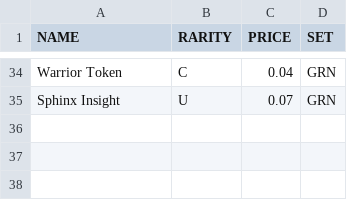
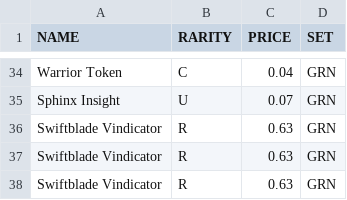
Before and after one commit to corbosiny/mtg_card_classifier, a CSV file: data/Magic_Card_Collection.csv, drawn as a sheet; only a part is shown, gaps mark what is left out.

```diff
--- a/data/Magic_Card_Collection.csv
+++ b/data/Magic_Card_Collection.csv
@@ -35 +35,4 @@ Warrior Token,C,0.04,GRN
 Sphinx Insight,U,0.07,GRN
+Swiftblade Vindicator,R,0.63,GRN
+Swiftblade Vindicator,R,0.63,GRN
+Swiftblade Vindicator,R,0.63,GRN
```
Also changed, not shown: 4 other files.
